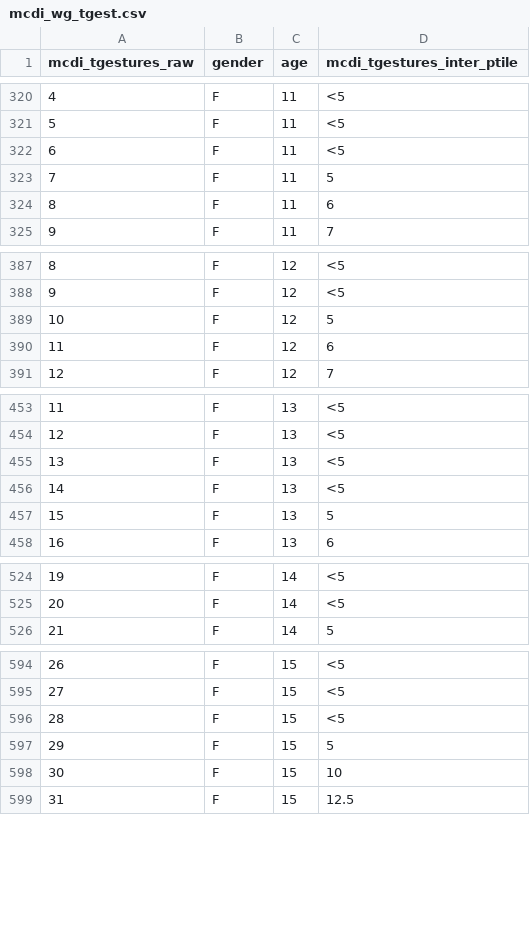
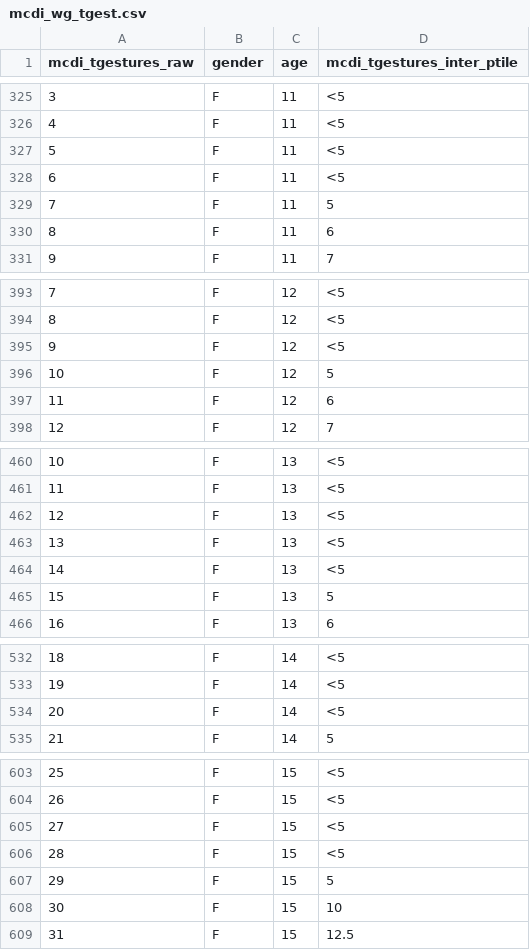
Before and after one commit to feldmaji/SPIS, a CSV file: mcdi_wg_tgest.csv, drawn as a sheet; only a part is shown, gaps mark what is left out; the diff covers the shown part only; the diff names each change by its address in the sheet, - before the commit and + after, or states it on an @@ line.

```diff
--- a/mcdi_wg_tgest.csv
+++ b/mcdi_wg_tgest.csv
@@ column A (mcdi_tgestures_raw) renumbered between rows 2 and 1616 @@
+row 328: 6 | F | 11 | <5
+row 395: 9 | F | 12 | <5
+row 464: 14 | F | 13 | <5
+row 534: 20 | F | 14 | <5
+row 606: 28 | F | 15 | <5
```
Also changed, not shown: 21 added rows elsewhere in this file, mcdi_wg_egest.csv, mcdi_wg_lgest.csv, 3 other files.
